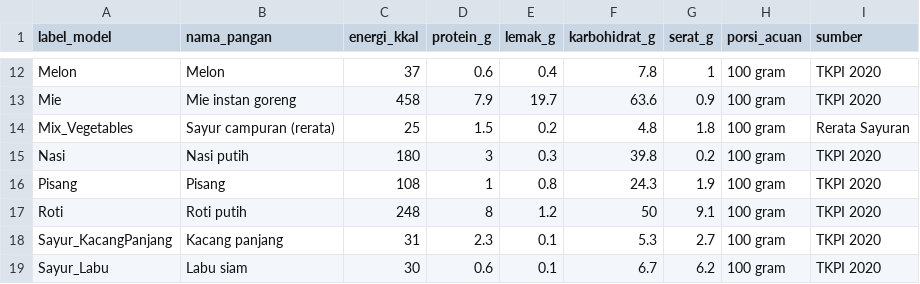
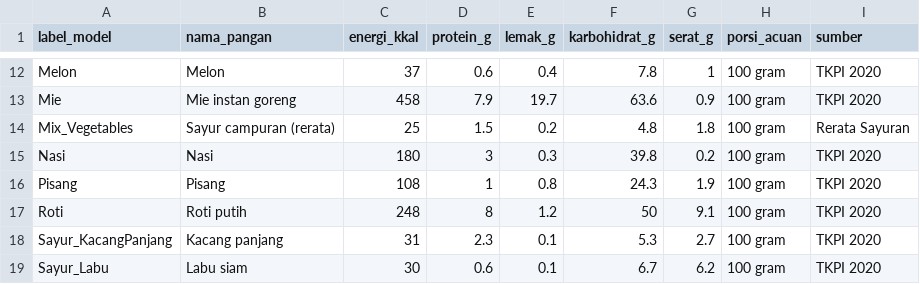
Before and after one commit to yogidwiyanto/MBG-Streamlit, a CSV file: nutrisi_tkpi2020_final.csv, drawn as a sheet; only a part is shown, gaps mark what is left out.

Commit message:
Correct 'Nasi' entry in nutrisi_tkpi2020_final.csv

```diff
--- a/nutrisi_tkpi2020_final.csv
+++ b/nutrisi_tkpi2020_final.csv
@@ -14,3 +14,3 @@ Mie,Mie instan goreng,458,7.9,19.7,63.6,0.9,100 gram,TKPI 2020
 Mix_Vegetables,Sayur campuran (rerata),25,1.5,0.2,4.8,1.8,100 gram,Rerata Sayuran
-Nasi,Nasi putih,180,3,0.3,39.8,0.2,100 gram,TKPI 2020
+Nasi,Nasi,180,3,0.3,39.8,0.2,100 gram,TKPI 2020
 Pisang,Pisang,108,1,0.8,24.3,1.9,100 gram,TKPI 2020
```
